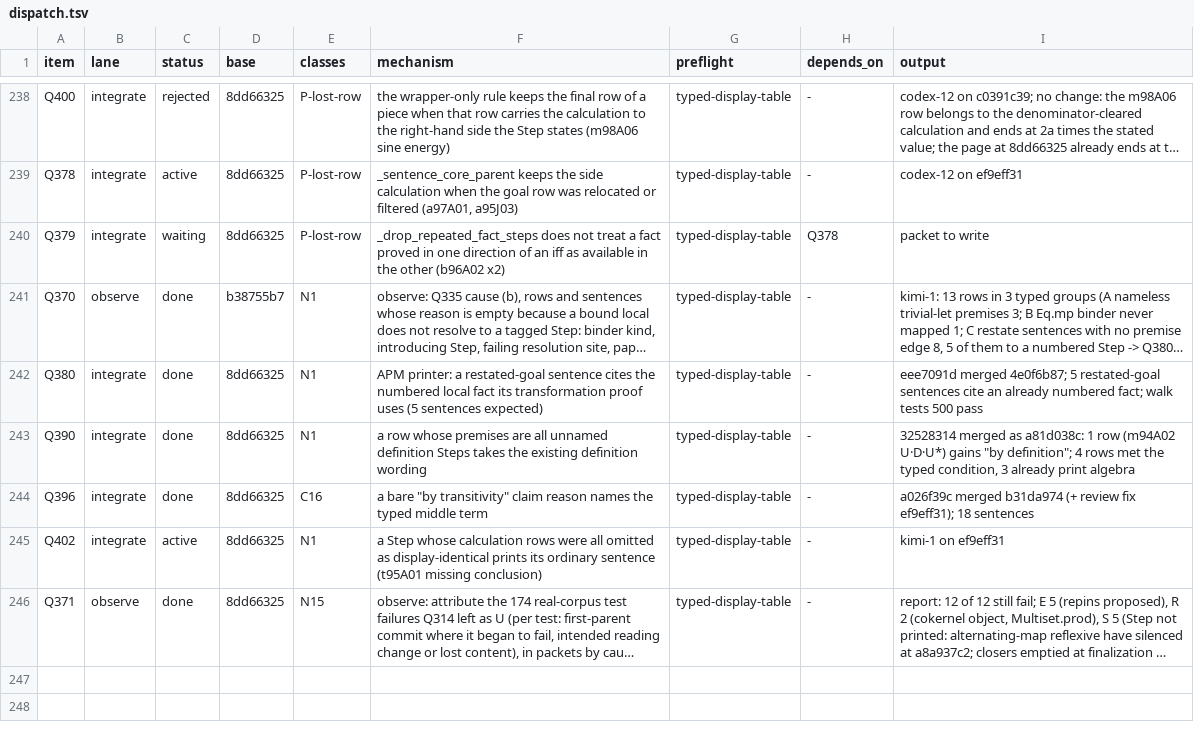
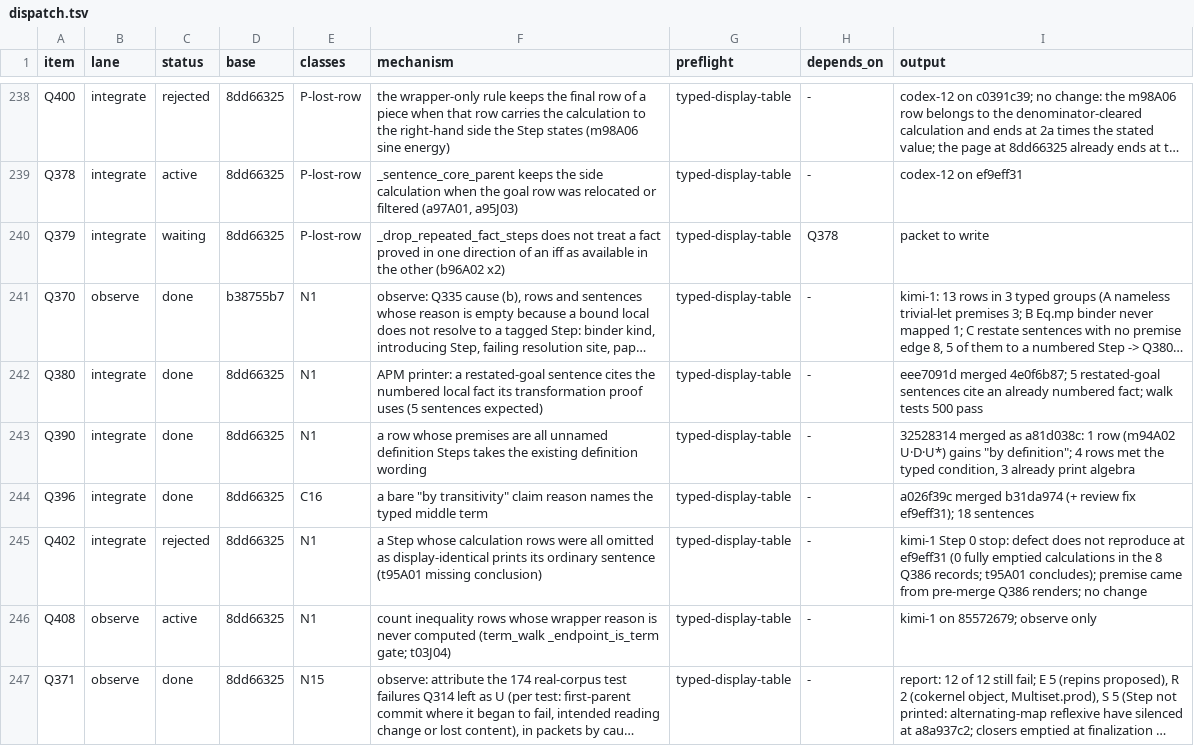
Before and after one commit to tothedarktowercame/futon4, a TSV file: holes/labs/E-paperprinter-cleanup/endgame/dispatch.tsv, drawn as a sheet; only a part is shown, gaps mark what is left out; long unchanged cells end in …; the diff names each change by its address in the sheet, - before the commit and + after, or states it on an @@ line.

```diff
--- a/holes/labs/E-paperprinter-cleanup/endgame/dispatch.tsv
+++ b/holes/labs/E-paperprinter-cleanup/endgame/dispatch.tsv
-C245 (status): active
+C245 (status): rejected
-I245 (output): kimi-1 on ef9eff31
+I245 (output): kimi-1 Step 0 stop: defect does not reproduce at ef9eff31 (0 fully emptied calculations in the 8 Q386 records; t95A01 concludes); premise came from pre-merge Q386 renders; no change
+row 246: Q408 | observe | active | 8dd66325 | N1 | count inequality rows whose wrapper reason is never computed (term_walk _endpoint_is_term gate; t03J04) | typed-display-table | - | kimi-1 on 85572679; observe only
```
